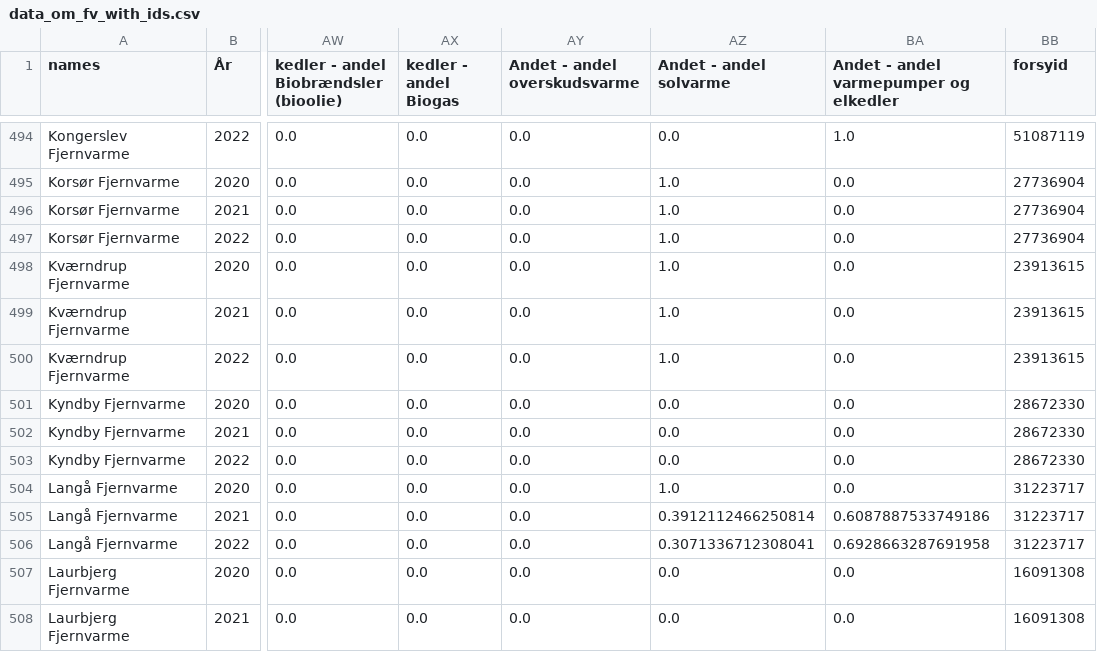
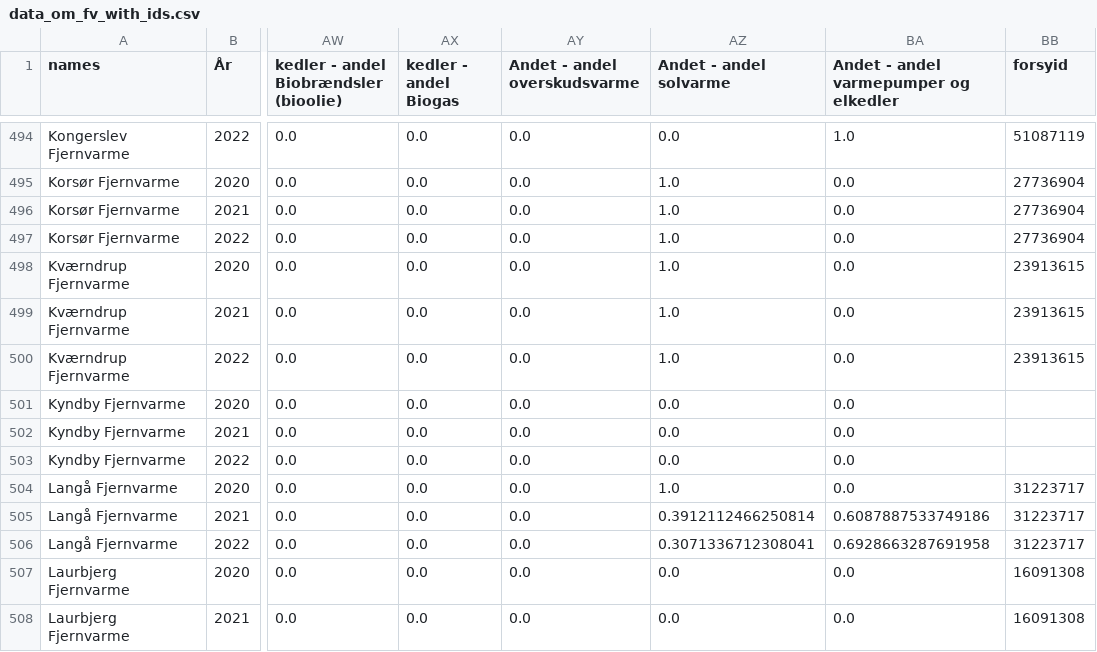
Before and after one commit to NicklasVrede/District-Heating-Dashboard, a CSV file: data/data_om_fv_with_ids.csv, drawn as a sheet; only a part is shown, gaps mark what is left out; the diff names each change by its address in the sheet, - before the commit and + after, or states it on an @@ line.

Commit message:
Data fix

```diff
--- a/data/data_om_fv_with_ids.csv
+++ b/data/data_om_fv_with_ids.csv
-BB501:BB503 (forsyid): 28672330
+BB501:BB503 (forsyid): (empty)
```
Also changed, not shown: 7 other files.
